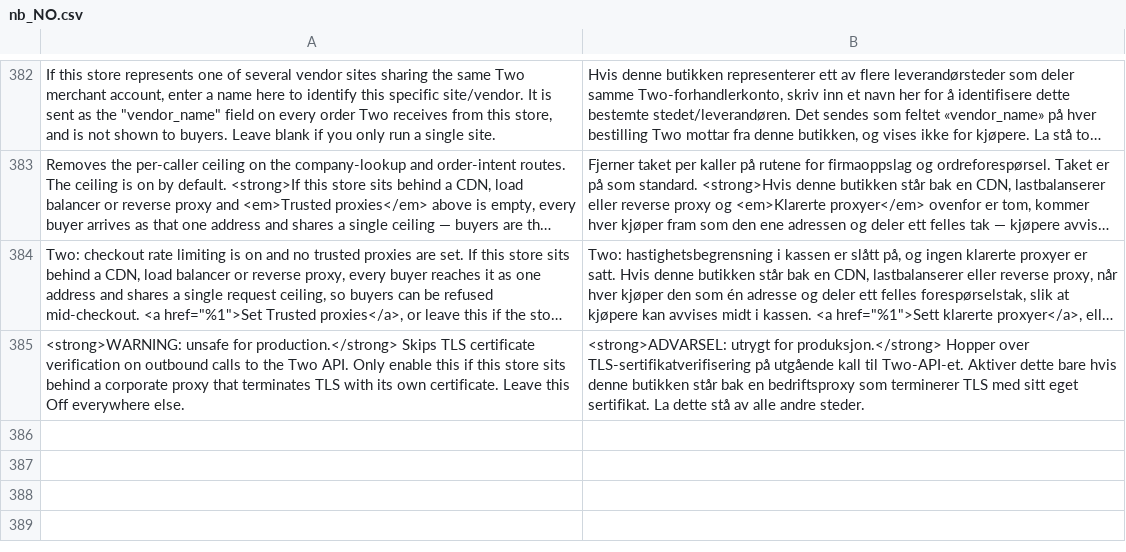
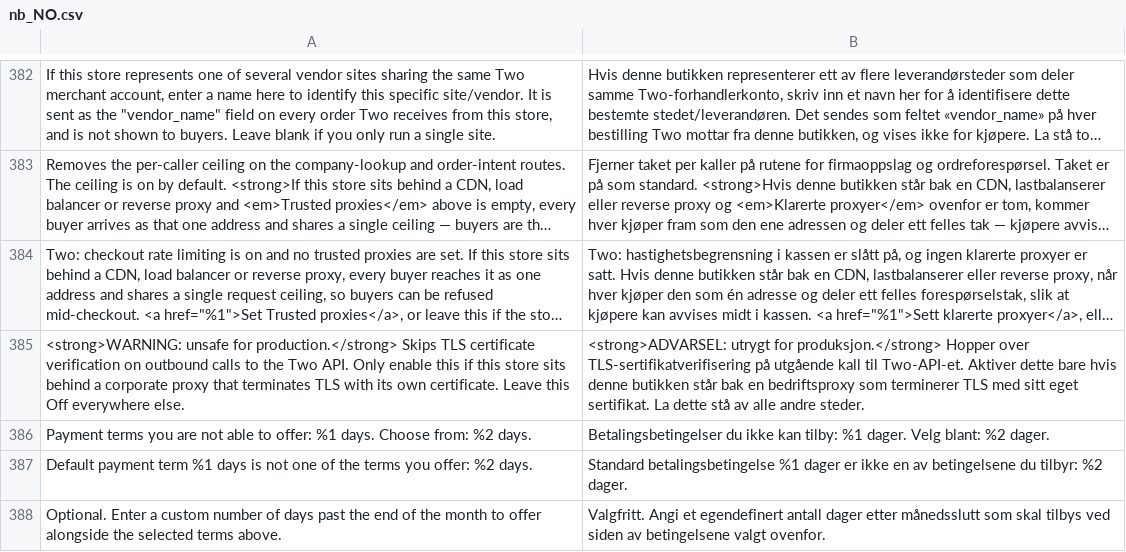
Before and after one commit to two-inc/magento-plugin, a CSV file: i18n/nb_NO.csv, drawn as a sheet; only a part is shown, gaps mark what is left out; long unchanged cells end in ….

```diff
--- a/i18n/nb_NO.csv
+++ b/i18n/nb_NO.csv
@@ -385 +385,4 @@
 "<strong>WARNING: unsafe for production.</strong> Skips TLS certificate verification on outbound calls to the Two API. Only enable this if this store sits behind a corporate proxy that terminates TLS with its own certificate. Leave this Off everywhere else.","<strong>ADVARSEL: utrygt for produksjon.</strong> Hopper over TLS-sertifikatverifisering på utgående kall til Two-API-et. Aktiver dette bare hvis denne butikken står bak en bedriftsproxy som terminerer TLS med sitt eget sertifikat. La dette stå av alle andre steder."
+"Payment terms you are not able to offer: %1 days. Choose from: %2 days.","Betalingsbetingelser du ikke kan tilby: %1 dager. Velg blant: %2 dager."
+"Default payment term %1 days is not one of the terms you offer: %2 days.","Standard betalingsbetingelse %1 dager er ikke en av betingelsene du tilbyr: %2 dager."
+"Optional. Enter a custom number of days past the end of the month to offer alongside the selected terms above.","Valgfritt. Angi et egendefinert antall dager etter månedsslutt som skal tilbys ved siden av betingelsene valgt ovenfor."
```
Also changed, not shown: i18n/nl_NL.csv, i18n/sv_SE.csv, 15 other files.
